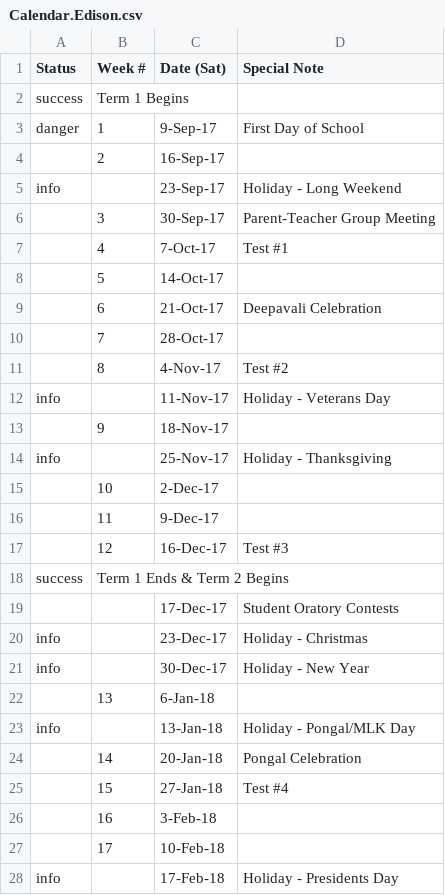
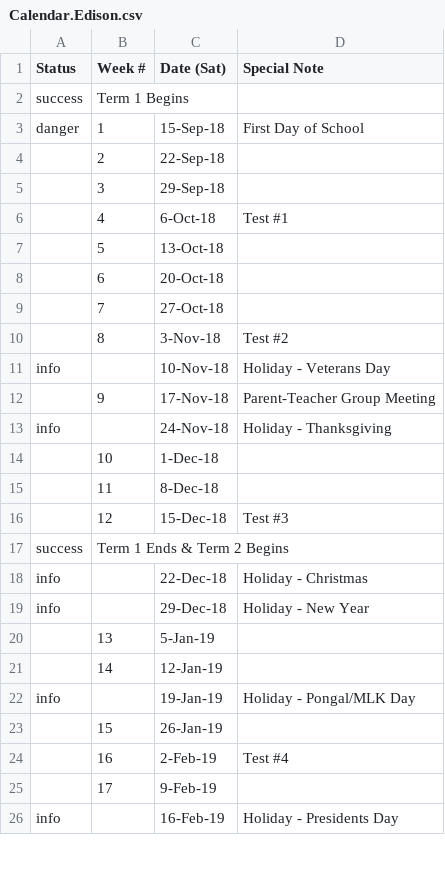
Before and after one commit to JerseyTamilAcademy/NJTA, a CSV file: NJTA.Web/App_Data/Calendar.Edison.csv, drawn as a sheet; only a part is shown; the diff covers the shown part only.

```diff
--- a/NJTA.Web/App_Data/Calendar.Edison.csv
+++ b/NJTA.Web/App_Data/Calendar.Edison.csv
@@ -2,27 +2,25 @@ Status,Week #,Date (Sat),Special Note
 success,Term 1 Begins,,
-danger,1,9-Sep-17,First Day of School
-,2,16-Sep-17,
-info,,23-Sep-17,Holiday - Long Weekend
-,3,30-Sep-17,Parent-Teacher Group Meeting
-,4,7-Oct-17,Test #1
-,5,14-Oct-17,
-,6,21-Oct-17,Deepavali Celebration
-,7,28-Oct-17,
-,8,4-Nov-17,Test #2
-info,,11-Nov-17,Holiday - Veterans Day
-,9,18-Nov-17,
-info,,25-Nov-17,Holiday - Thanksgiving
-,10,2-Dec-17,
-,11,9-Dec-17,
-,12,16-Dec-17,Test #3
+danger,1,15-Sep-18,First Day of School
+,2,22-Sep-18,
+,3,29-Sep-18,
+,4,6-Oct-18,Test #1
+,5,13-Oct-18,
+,6,20-Oct-18,
+,7,27-Oct-18,
+,8,3-Nov-18,Test #2
+info,,10-Nov-18,Holiday - Veterans Day
+,9,17-Nov-18,Parent-Teacher Group Meeting
+info,,24-Nov-18,Holiday - Thanksgiving
+,10,1-Dec-18,
+,11,8-Dec-18,
+,12,15-Dec-18,Test #3
 success,Term 1 Ends & Term 2 Begins,,
-,,17-Dec-17,Student Oratory Contests
-info,,23-Dec-17,Holiday - Christmas
-info,,30-Dec-17,Holiday - New Year
-,13,6-Jan-18,
-info,,13-Jan-18,Holiday - Pongal/MLK Day
-,14,20-Jan-18,Pongal Celebration
-,15,27-Jan-18,Test #4
-,16,3-Feb-18,
-,17,10-Feb-18,
-info,,17-Feb-18,Holiday - Presidents Day
+info,,22-Dec-18,Holiday - Christmas
+info,,29-Dec-18,Holiday - New Year
+,13,5-Jan-19,
+,14,12-Jan-19,
+info,,19-Jan-19,Holiday - Pongal/MLK Day
+,15,26-Jan-19,
+,16,2-Feb-19,Test #4
+,17,9-Feb-19,
+info,,16-Feb-19,Holiday - Presidents Day
```
Also changed, not shown: 4 added rows, 6 removed rows and 24 edited cells elsewhere in this file, 12 other files.
